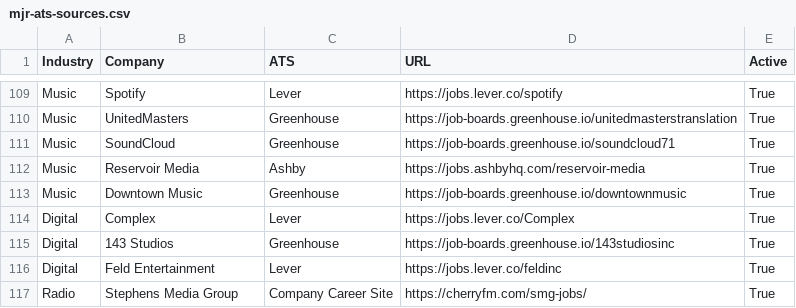
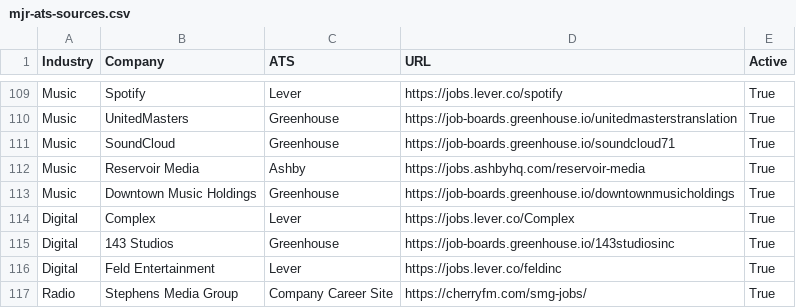
Before and after one commit to Mediajobsreport/mjr-jobs-feed, a CSV file: mjr-ats-sources.csv, drawn as a sheet; only a part is shown, gaps mark what is left out.

Commit message:
Update Downtown Music Greenhouse board slug

```diff
--- a/mjr-ats-sources.csv
+++ b/mjr-ats-sources.csv
@@ -112,3 +112,3 @@ Music,SoundCloud,Greenhouse,https://job-boards.greenhouse.io/soundcloud71,True
 Music,Reservoir Media,Ashby,https://jobs.ashbyhq.com/reservoir-media,True
-Music,Downtown Music,Greenhouse,https://job-boards.greenhouse.io/downtownmusic,True
+Music,Downtown Music Holdings,Greenhouse,https://job-boards.greenhouse.io/downtownmusicholdings,True
 Digital,Complex,Lever,https://jobs.lever.co/Complex,True
```
